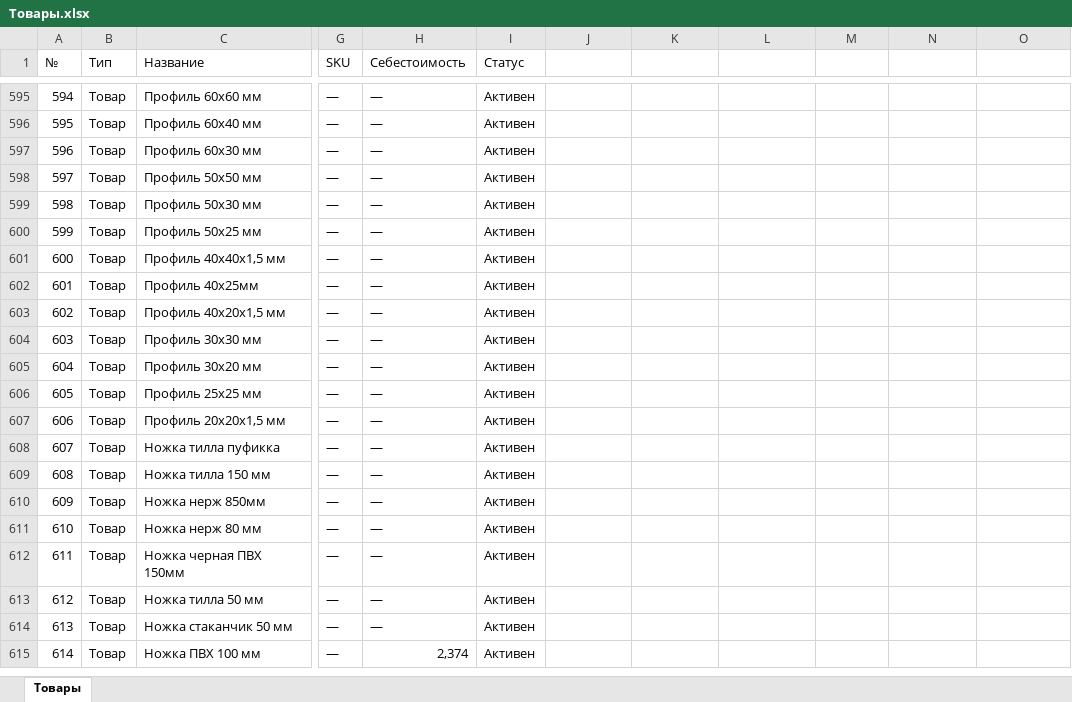
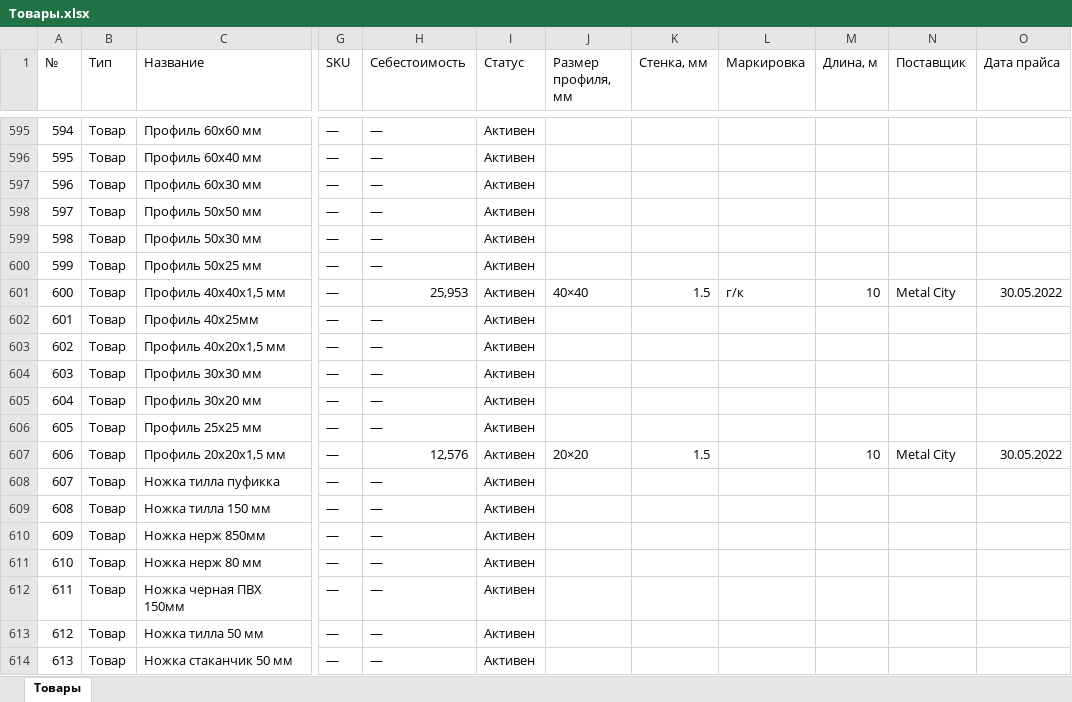
Before and after one commit to stayler1231/NewProject, an Excel workbook: Товары.xlsx, sheet Товары, drawn as a sheet; only a part is shown, gaps mark what is left out; the shorter side is filled out with more unchanged rows; values as stored, in another font and other column widths than the file's, no borders; table styles not drawn; the diff covers the shown part only; the diff names each change by its address in the sheet, - before the commit and + after, or states it on an @@ line.

Commit message:
Обновить каталог по прайсу Metal City

```diff
--- a/Товары.xlsx (sheet Товары)
+++ b/Товары.xlsx (sheet Товары)
-J1: (empty)
+J1: Размер профиля, мм
-K1: (empty)
+K1: Стенка, мм
-L1: (empty)
+L1: Маркировка
-M1: (empty)
+M1: Длина, м
-N1: (empty)
+N1: Поставщик
-O1: (empty)
+O1: Дата прайса
-H601 (Себестоимость): —
+H601 (Себестоимость): 25,953
-J601 (Размер профиля, мм): (empty)
+J601 (Размер профиля, мм): 40×40
-K601 (Стенка, мм): (empty)
+K601 (Стенка, мм): 1.5
-L601 (Маркировка): (empty)
+L601 (Маркировка): г/к
-M601 (Длина, м): (empty)
+M601 (Длина, м): 10
-N601 (Поставщик): (empty)
+N601 (Поставщик): Metal City
-O601 (Дата прайса): (empty)
+O601 (Дата прайса): 30.05.2022
-H607 (Себестоимость): —
+H607 (Себестоимость): 12,576
-J607 (Размер профиля, мм): (empty)
+J607 (Размер профиля, мм): 20×20
-K607 (Стенка, мм): (empty)
+K607 (Стенка, мм): 1.5
-M607 (Длина, м): (empty)
+M607 (Длина, м): 10
-N607 (Поставщик): (empty)
+N607 (Поставщик): Metal City
-O607 (Дата прайса): (empty)
+O607 (Дата прайса): 30.05.2022
```
Also changed, not shown: 120 added rows elsewhere in this sheet.
